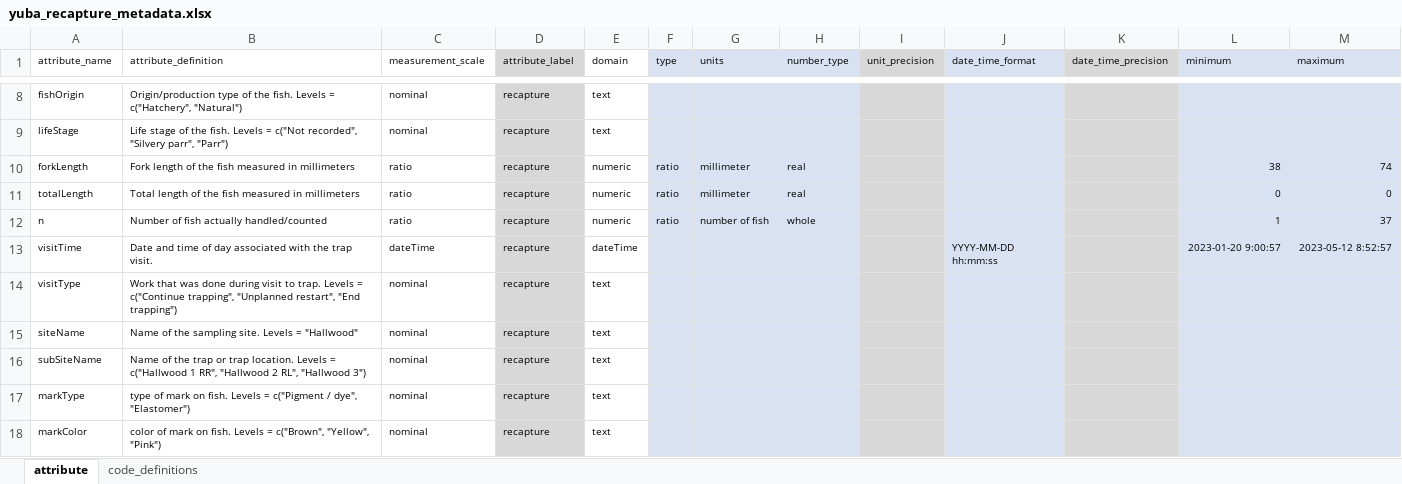
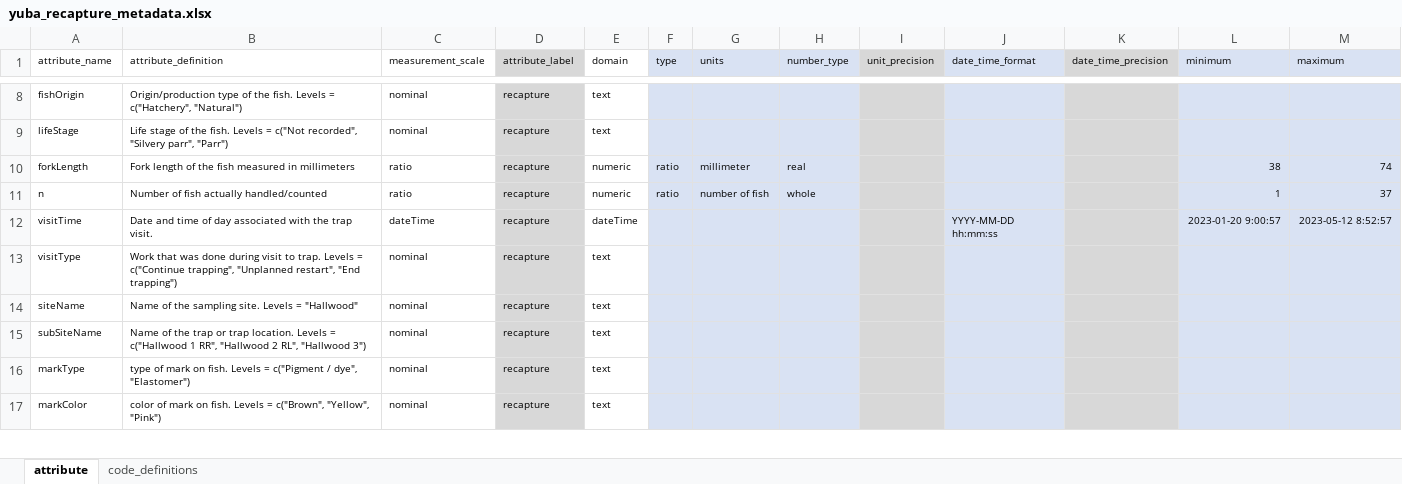
Before and after one commit to SRJPE/jpe-yuba-edi, an Excel workbook: data-raw/metadata/yuba_recapture_metadata.xlsx, sheet attribute, drawn as a sheet; only a part is shown, gaps mark what is left out; values as stored, in another font and other column widths than the file's, no borders; the diff names each change by its address in the sheet, - before the commit and + after, or states it on an @@ line.

```diff
--- a/data-raw/metadata/yuba_recapture_metadata.xlsx (sheet attribute)
+++ b/data-raw/metadata/yuba_recapture_metadata.xlsx (sheet attribute)
-row 11: totalLength | Total length of the fish measured in millimeters | ratio | recapture | numeric | ratio | millimeter | real |  |  |  | 0 | 0
```
Also changed, not shown: data-raw/metadata/yuba_catch_metadata.xlsx, data-raw/metadata/yuba_trap_metadata.xlsx, 1 other file.
